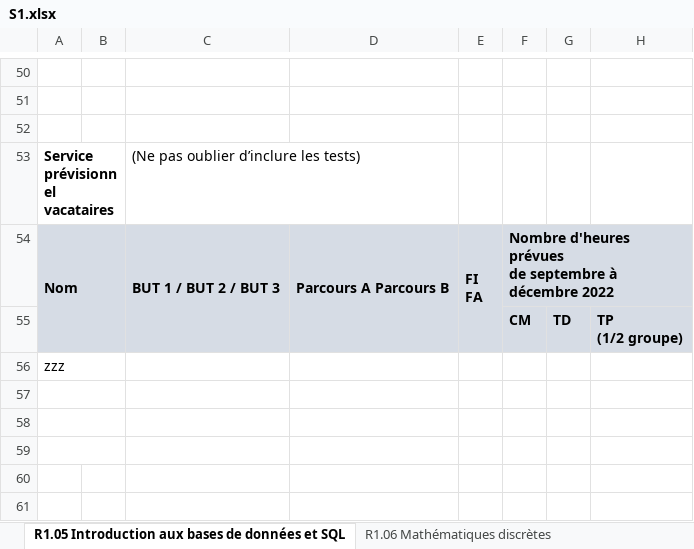
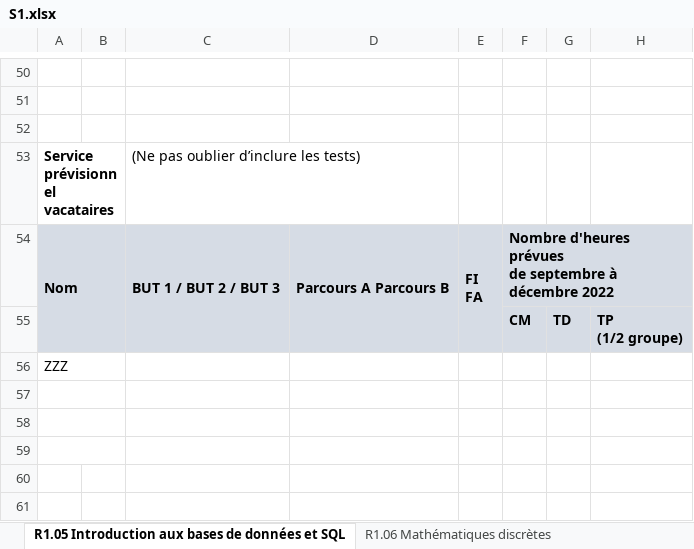
Before and after one commit to chiyeb/SAE-3.01, an Excel workbook: SAE_3_01/fichiers genere/S1.xlsx, sheet R1.05 Introduction aux bases de données et SQL, drawn as a sheet; only a part is shown, gaps mark what is left out; values as stored, in another font and other column widths than the file's, no borders; the diff names each change by its address in the sheet, - before the commit and + after, or states it on an @@ line.

```diff
--- a/SAE_3_01/fichiers genere/S1.xlsx (sheet R1.05 Introduction aux bases de données et SQL)
+++ b/SAE_3_01/fichiers genere/S1.xlsx (sheet R1.05 Introduction aux bases de données et SQL)
-A56: zzz
+A56: ZZZ
```
Also changed, not shown: sheet R1.01 Initiation au développement, sheet R1.02 Développement d'interfaces web, 2 other files.
